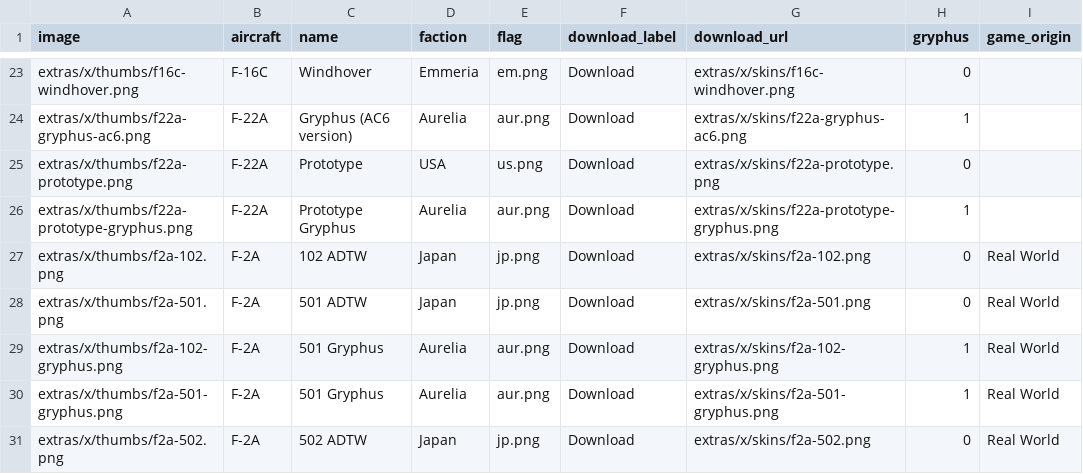
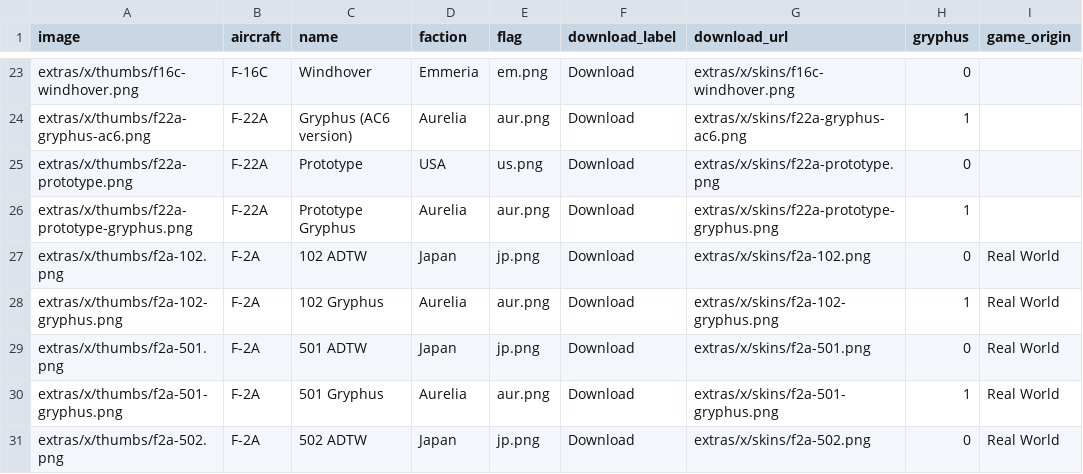
Before and after one commit to superostrich/superostrich.github.io, a CSV file: extras/x/table.csv, drawn as a sheet; only a part is shown, gaps mark what is left out; removed rows and columns are numbered as before the commit, all else as after; the diff names each change by its address in the sheet, - before the commit and + after, or states it on an @@ line.

Commit message:
Update table.csv

```diff
--- a/extras/x/table.csv
+++ b/extras/x/table.csv
+row 28: extras/x/thumbs/f2a-102-gryphus.png | F-2A | 102 Gryphus | Aurelia | aur.png | Download | extras/x/skins/f2a-102-gryphus.png | 1 | Real World
-row 29: extras/x/thumbs/f2a-102-gryphus.png | F-2A | 501 Gryphus | Aurelia | aur.png | Download | extras/x/skins/f2a-102-gryphus.png | 1 | Real World
```
